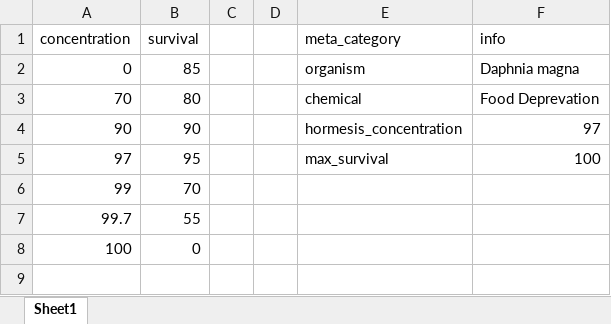
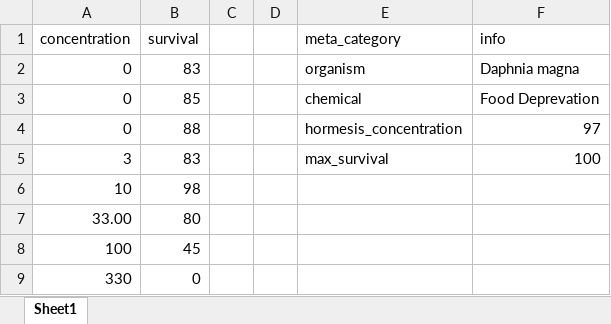
Before and after one commit to ffhammer/sam, an Excel workbook: data/imrana_2024_food.xlsx, sheet Sheet1, drawn as a sheet; values as stored, in another font and other column widths than the file's, no borders; removed rows and columns are numbered as before the commit, all else as after; the diff names each change by its address in the sheet, - before the commit and + after, or states it on an @@ line.

```diff
--- a/data/imrana_2024_food.xlsx (sheet Sheet1)
+++ b/data/imrana_2024_food.xlsx (sheet Sheet1)
-B2 (survival): 85
+B2 (survival): 83
-A3 (concentration): 70
+A3 (concentration): 0
-B3 (survival): 80
+B3 (survival): 85
-A4 (concentration): 90
+A4 (concentration): 0
-B4 (survival): 90
+B4 (survival): 88
-A5 (concentration): 97
+A5 (concentration): 3
-B5 (survival): 95
+B5 (survival): 83
-row 6: 99 | 70
-row 7: 99.7 | 55
+row 6: 10 | 98
+row 7: 33.00 | 80
-B8 (survival): 0
+B8 (survival): 45
+row 9: 330 | 0
```
Also changed, not shown: data/ayesha_chlorantran_2022_agriculture.xlsx, data/imrana_salt_2024.xlsx, 4 other files.
